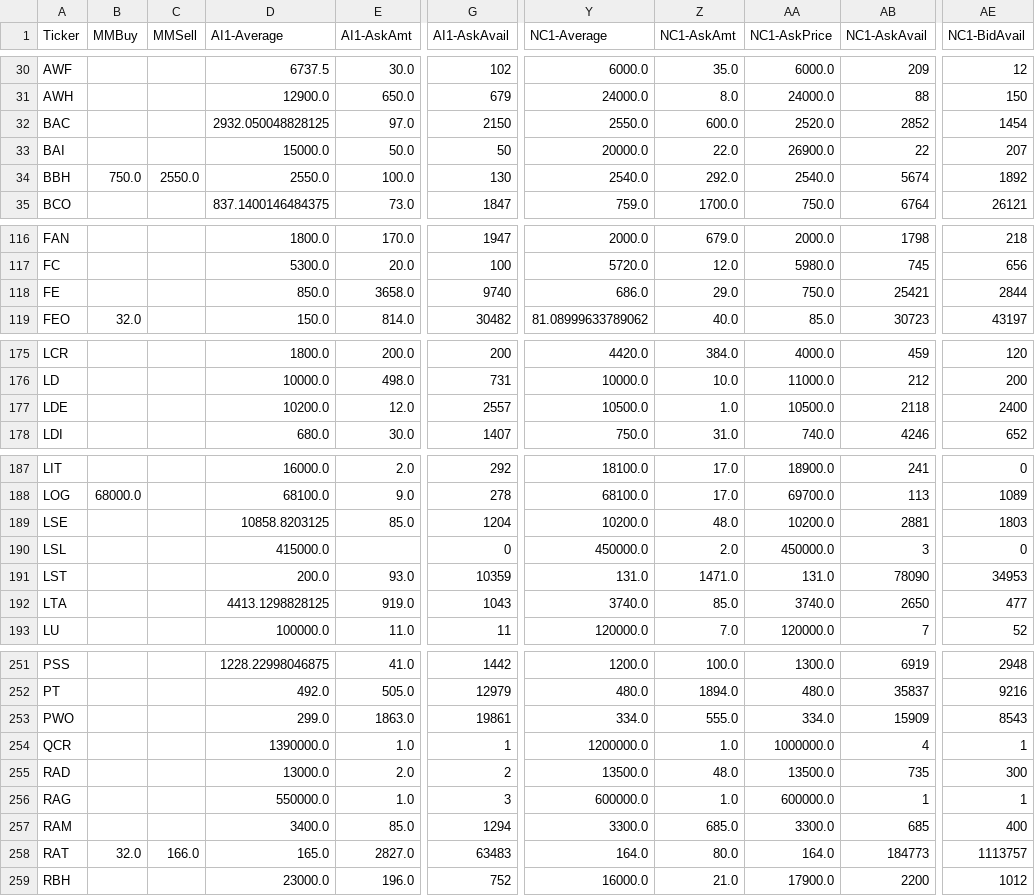
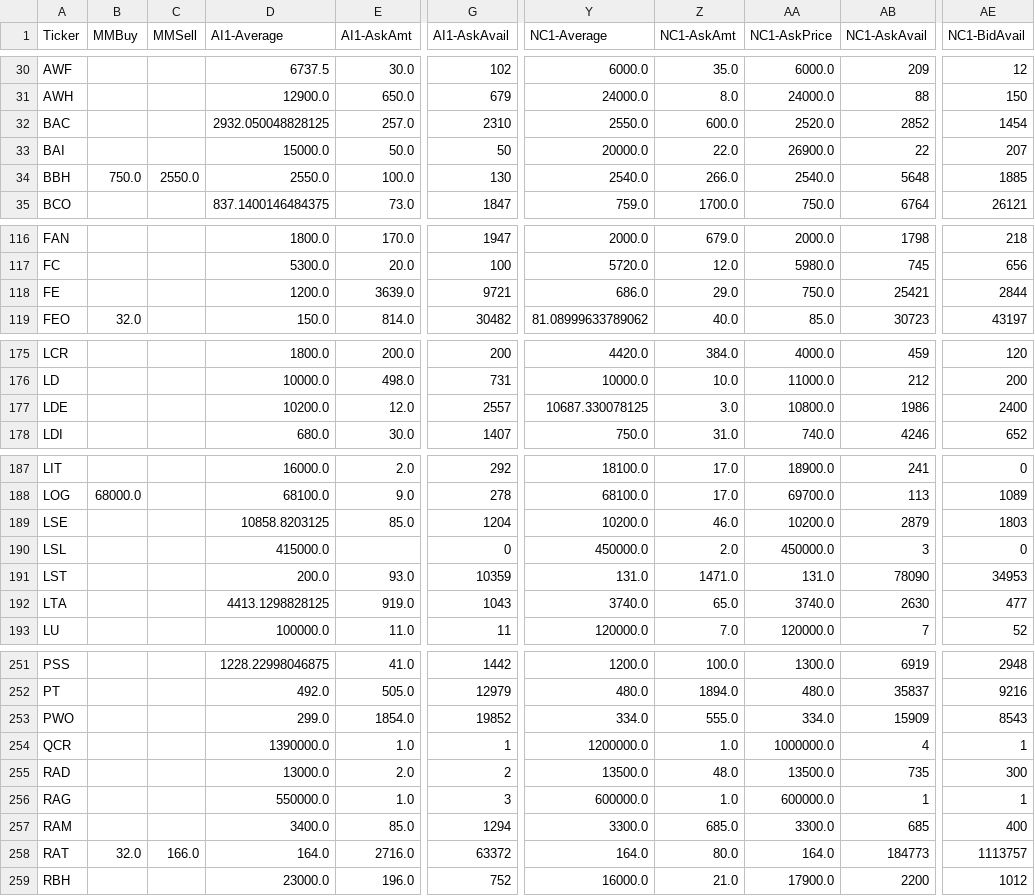
Before and after one commit to lordbutxot/PrUn-Tracker, a CSV file: pu-tracker/cache/prices_all.csv, drawn as a sheet; only a part is shown, gaps mark what is left out; the diff covers the shown part only; the diff names each change by its address in the sheet, - before the commit and + after, or states it on an @@ line.

```diff
--- a/pu-tracker/cache/prices_all.csv
+++ b/pu-tracker/cache/prices_all.csv
-E32 (AI1-AskAmt): 97.0
+E32 (AI1-AskAmt): 257.0
-G32 (AI1-AskAvail): 2150
+G32 (AI1-AskAvail): 2310
-Z34 (NC1-AskAmt): 292.0
+Z34 (NC1-AskAmt): 266.0
-AB34 (NC1-AskAvail): 5674
+AB34 (NC1-AskAvail): 5648
-AE34 (NC1-BidAvail): 1892
+AE34 (NC1-BidAvail): 1885
-D118 (AI1-Average): 850.0
+D118 (AI1-Average): 1200.0
-E118 (AI1-AskAmt): 3658.0
+E118 (AI1-AskAmt): 3639.0
-G118 (AI1-AskAvail): 9740
+G118 (AI1-AskAvail): 9721
-Y177 (NC1-Average): 10500.0
+Y177 (NC1-Average): 10687.330078125
-Z177 (NC1-AskAmt): 1.0
+Z177 (NC1-AskAmt): 3.0
-AA177 (NC1-AskPrice): 10500.0
+AA177 (NC1-AskPrice): 10800.0
-AB177 (NC1-AskAvail): 2118
+AB177 (NC1-AskAvail): 1986
-Z189 (NC1-AskAmt): 48.0
+Z189 (NC1-AskAmt): 46.0
-AB189 (NC1-AskAvail): 2881
+AB189 (NC1-AskAvail): 2879
-Z192 (NC1-AskAmt): 85.0
+Z192 (NC1-AskAmt): 65.0
-AB192 (NC1-AskAvail): 2650
+AB192 (NC1-AskAvail): 2630
-E253 (AI1-AskAmt): 1863.0
+E253 (AI1-AskAmt): 1854.0
-G253 (AI1-AskAvail): 19861
+G253 (AI1-AskAvail): 19852
-D258 (AI1-Average): 165.0
+D258 (AI1-Average): 164.0
-E258 (AI1-AskAmt): 2827.0
+E258 (AI1-AskAmt): 2716.0
-G258 (AI1-AskAvail): 63483
+G258 (AI1-AskAvail): 63372
```
Also changed, not shown: 80 edited cells elsewhere in this file, pu-tracker/cache/daily_analysis.csv, pu-tracker/cache/daily_report.csv, 3 other files.
